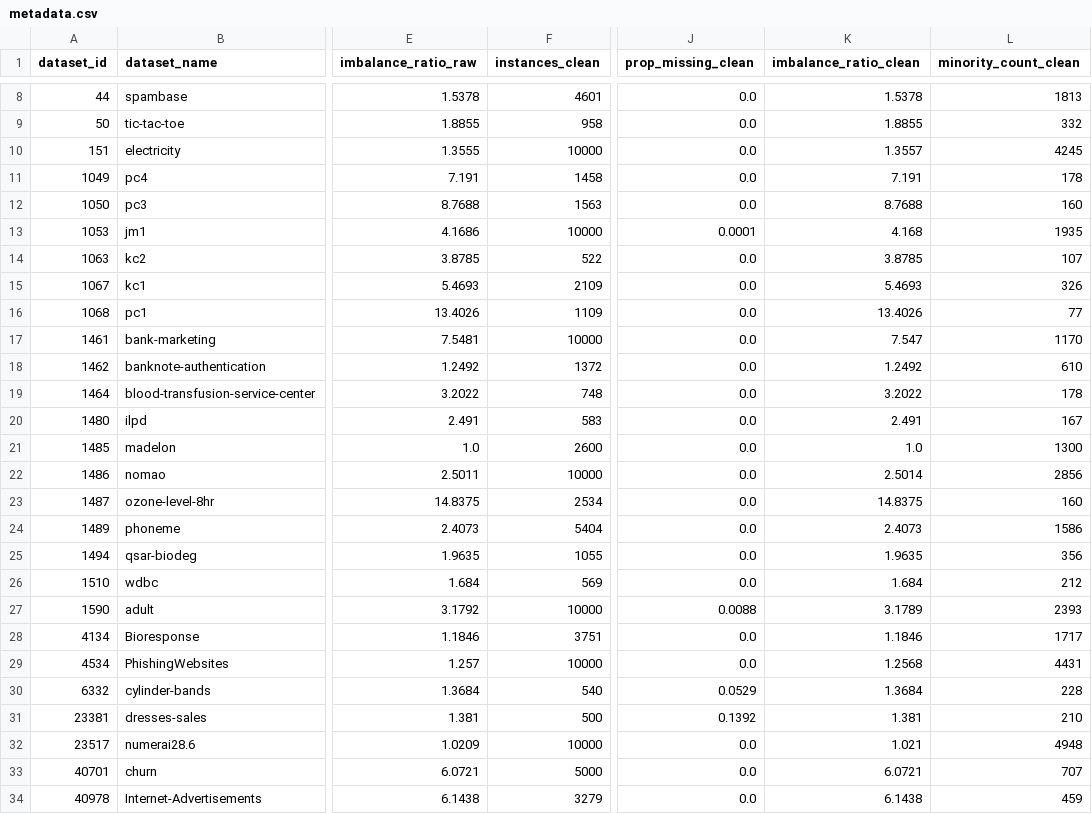
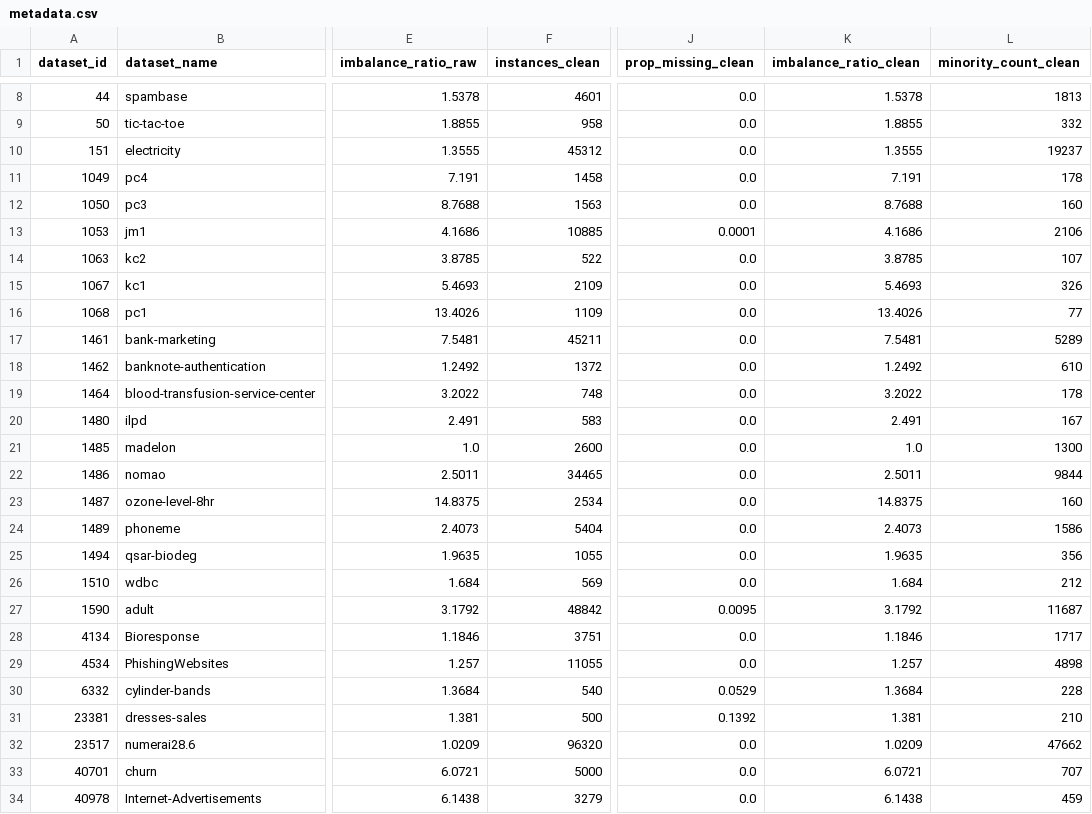
Before and after one commit to lucasporoca/TCC, a CSV file: data/metadata.csv, drawn as a sheet; only a part is shown, gaps mark what is left out; the diff names each change by its address in the sheet, - before the commit and + after, or states it on an @@ line.

```diff
--- a/data/metadata.csv
+++ b/data/metadata.csv
-F10 (instances_clean): 10000
+F10 (instances_clean): 45312
-K10 (imbalance_ratio_clean): 1.3557
+K10 (imbalance_ratio_clean): 1.3555
-L10 (minority_count_clean): 4245
+L10 (minority_count_clean): 19237
-F13 (instances_clean): 10000
+F13 (instances_clean): 10885
-K13 (imbalance_ratio_clean): 4.168
+K13 (imbalance_ratio_clean): 4.1686
-L13 (minority_count_clean): 1935
+L13 (minority_count_clean): 2106
-F17 (instances_clean): 10000
+F17 (instances_clean): 45211
-K17 (imbalance_ratio_clean): 7.547
+K17 (imbalance_ratio_clean): 7.5481
-L17 (minority_count_clean): 1170
+L17 (minority_count_clean): 5289
-F22 (instances_clean): 10000
+F22 (instances_clean): 34465
-K22 (imbalance_ratio_clean): 2.5014
+K22 (imbalance_ratio_clean): 2.5011
-L22 (minority_count_clean): 2856
+L22 (minority_count_clean): 9844
-F27 (instances_clean): 10000
+F27 (instances_clean): 48842
-J27 (prop_missing_clean): 0.0088
+J27 (prop_missing_clean): 0.0095
-K27 (imbalance_ratio_clean): 3.1789
+K27 (imbalance_ratio_clean): 3.1792
-L27 (minority_count_clean): 2393
+L27 (minority_count_clean): 11687
-F29 (instances_clean): 10000
+F29 (instances_clean): 11055
-K29 (imbalance_ratio_clean): 1.2568
+K29 (imbalance_ratio_clean): 1.257
-L29 (minority_count_clean): 4431
+L29 (minority_count_clean): 4898
-F32 (instances_clean): 10000
+F32 (instances_clean): 96320
-K32 (imbalance_ratio_clean): 1.021
+K32 (imbalance_ratio_clean): 1.0209
-L32 (minority_count_clean): 4948
+L32 (minority_count_clean): 47662
```
Also changed, not shown: 49 other files.
